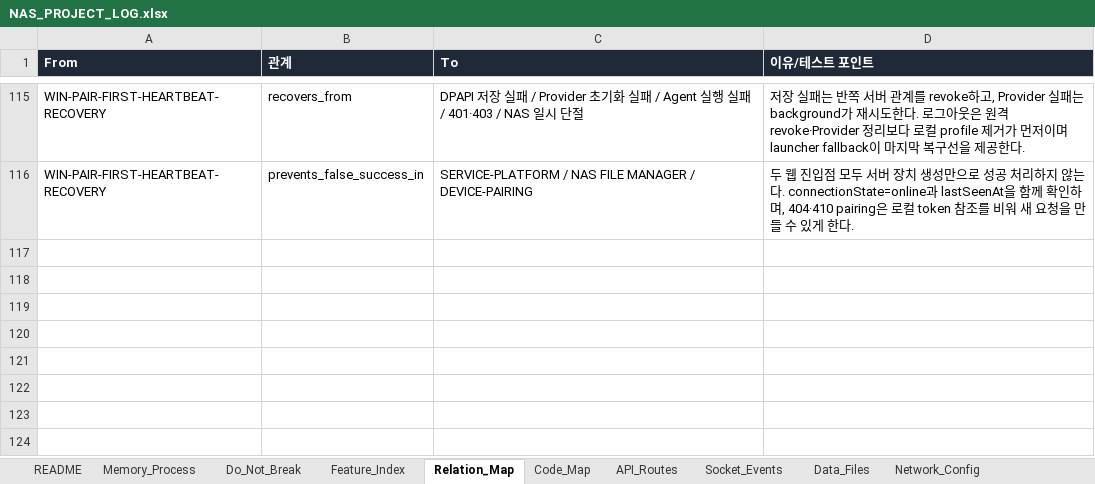
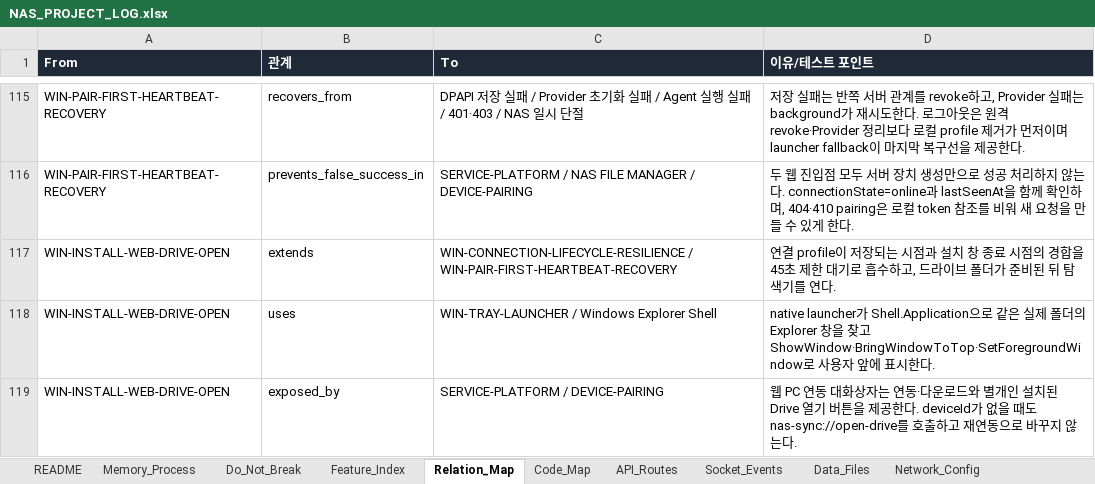
Before and after one commit to CLim020924/NAS_dev, an Excel workbook: docs/NAS_PROJECT_LOG.xlsx, sheet Relation_Map, drawn as a sheet; only a part is shown, gaps mark what is left out; values as stored, in another font and other column widths than the file's, no borders; the diff names each change by its address in the sheet, - before the commit and + after, or states it on an @@ line.

Commit message:
docs: record NAS Drive open workflow

```diff
--- a/docs/NAS_PROJECT_LOG.xlsx (sheet Relation_Map)
+++ b/docs/NAS_PROJECT_LOG.xlsx (sheet Relation_Map)
+row 117: WIN-INSTALL-WEB-DRIVE-OPEN | extends | WIN-CONNECTION-LIFECYCLE-RESILIENCE / WIN-PAIR-FIRST-HEARTBEAT-RECOVERY | 연결 profile이 저장되는 시점과 설치 창 종료 시점의 경합을 45초 제한 대기로 흡수하고, 드라이브 폴더가 준비된 뒤 탐색기를 연다.
+row 118: WIN-INSTALL-WEB-DRIVE-OPEN | uses | WIN-TRAY-LAUNCHER / Windows Explorer Shell | native launcher가 Shell.Application으로 같은 실제 폴더의 Explorer 창을 찾고 ShowWindow·BringWindowToTop·SetForegroundWindow로 사용자 앞에 표시한다.
+row 119: WIN-INSTALL-WEB-DRIVE-OPEN | exposed_by | SERVICE-PLATFORM / DEVICE-PAIRING | 웹 PC 연동 대화상자는 연동·다운로드와 별개인 설치된 Drive 열기 버튼을 제공한다. deviceId가 없을 때도 nas-sync://open-drive를 호출하고 재연동으로 바꾸지 않는다.
```
Also changed, not shown: sheet Patch_Log, sheet Code_Map, sheet Feature_Index, sheet Do_Not_Break, sheet Request_Archive, 1 other file.
